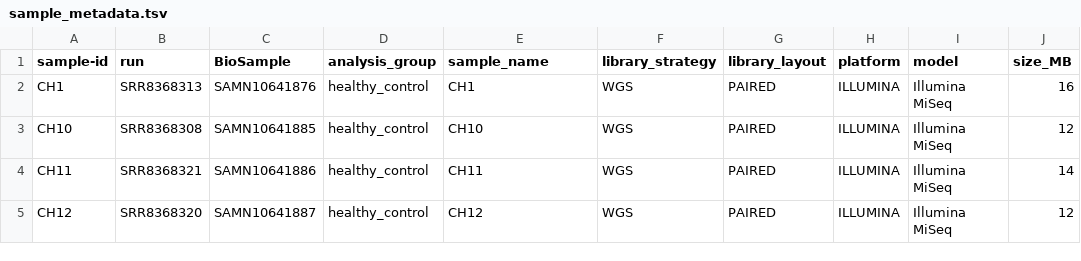
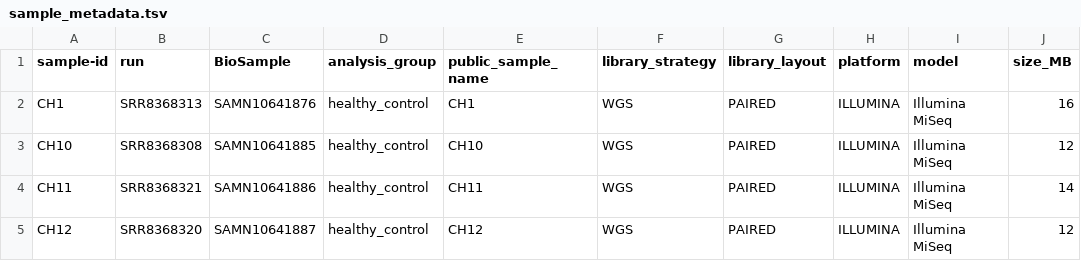
Before and after one commit to linrenzhang98-afk/0714, a TSV file: reports_public/amplicon_precocious_puberty_prjna511633/sample_metadata.tsv, drawn as a sheet; only a part is shown; the diff names each change by its address in the sheet, - before the commit and + after, or states it on an @@ line.

Commit message:
Retry amplicon analysis with QIIME2-safe metadata

```diff
--- a/reports_public/amplicon_precocious_puberty_prjna511633/sample_metadata.tsv
+++ b/reports_public/amplicon_precocious_puberty_prjna511633/sample_metadata.tsv
-E1: sample_name
+E1: public_sample_name
```
Also changed, not shown: 4 other files.
